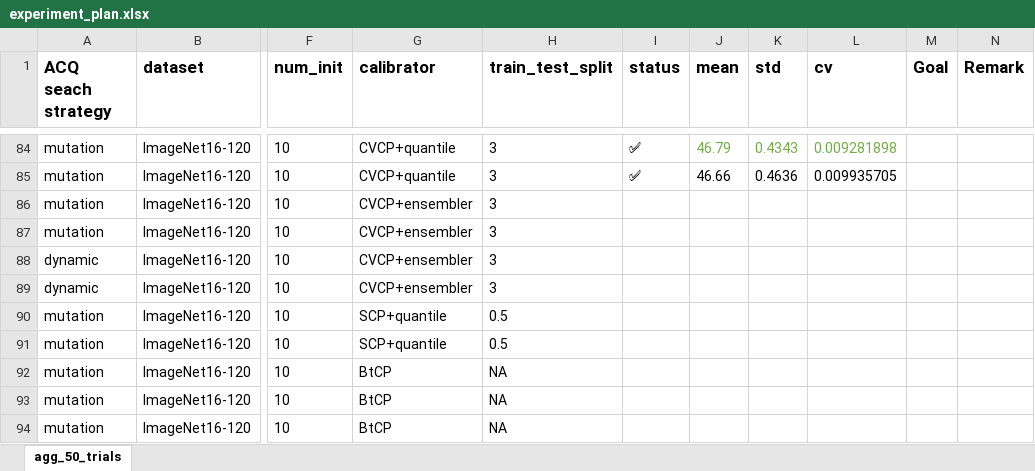
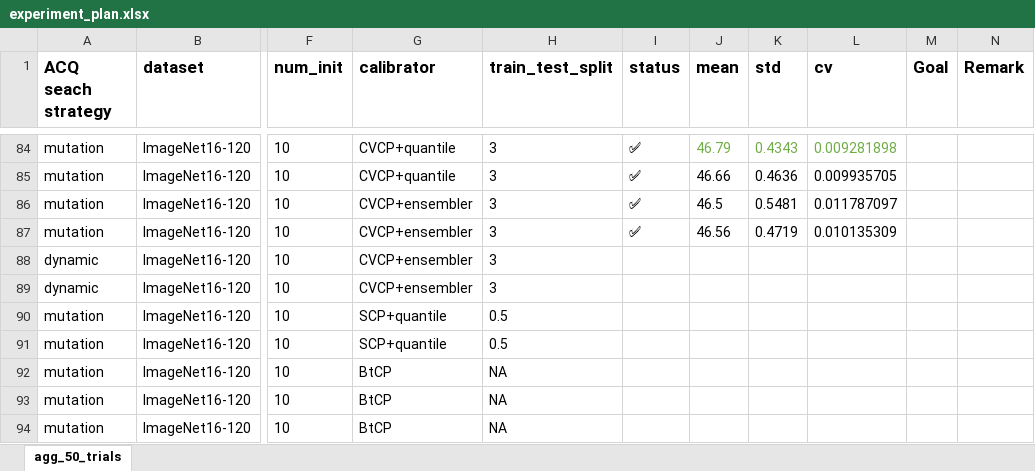
Before and after one commit to chengc823/Thesis, an Excel workbook: report/experiment_plan.xlsx, sheet agg_50_trials, drawn as a sheet; only a part is shown, gaps mark what is left out; values as stored, in another font and other column widths than the file's, no borders; the diff names each change by its address in the sheet, - before the commit and + after, or states it on an @@ line.

```diff
--- a/report/experiment_plan.xlsx (sheet agg_50_trials)
+++ b/report/experiment_plan.xlsx (sheet agg_50_trials)
-I86:I87 (status): (empty)
+I86:I87 (status): ✅
-J86 (mean): (empty)
+J86 (mean): 46.5
-K86 (std): (empty)
+K86 (std): 0.5481
-L86 (cv): (empty)
+L86 (cv): 0.011787097
-J87 (mean): (empty)
+J87 (mean): 46.56
-K87 (std): (empty)
+K87 (std): 0.4719
-L87 (cv): (empty)
+L87 (cv): 0.010135309
```
Also changed, not shown: 4 other files.
